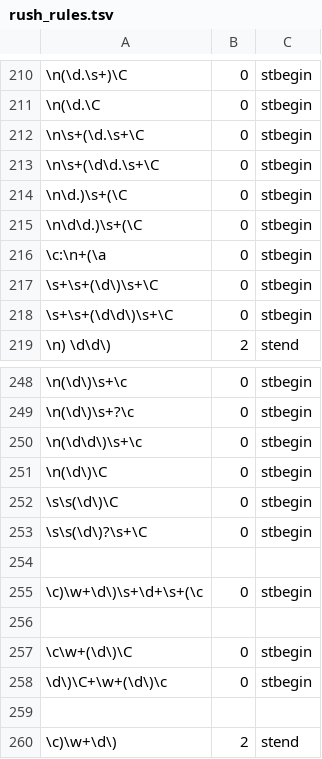
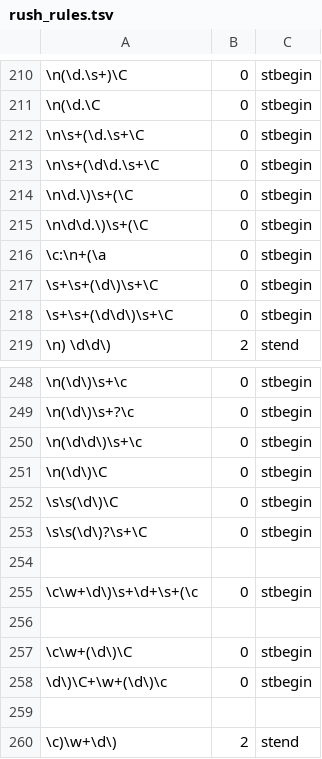
Before and after one commit to jianlins/RuSH, a TSV file: conf/rush_rules.tsv, drawn as a sheet; only a part is shown, gaps mark what is left out.

```diff
--- a/conf/rush_rules.tsv
+++ b/conf/rush_rules.tsv
@@ -213,4 +213,4 @@
 \n\s+(\d\d.\s+\C	0	stbegin
-\n\d.)\s+(\C	0	stbegin
-\n\d\d.)\s+(\C	0	stbegin
+\n\d.\)\s+(\C	0	stbegin
+\n\d\d.\)\s+(\C	0	stbegin
 \c:\n+(\a	0	stbegin
@@ -254,3 +254,3 @@
 
-\c)\w+\d\)\s+\d+\s+(\c	0	stbegin
+\c\w+\d\)\s+\d+\s+(\c	0	stbegin
 
```
Also changed, not shown: 5 other files.
